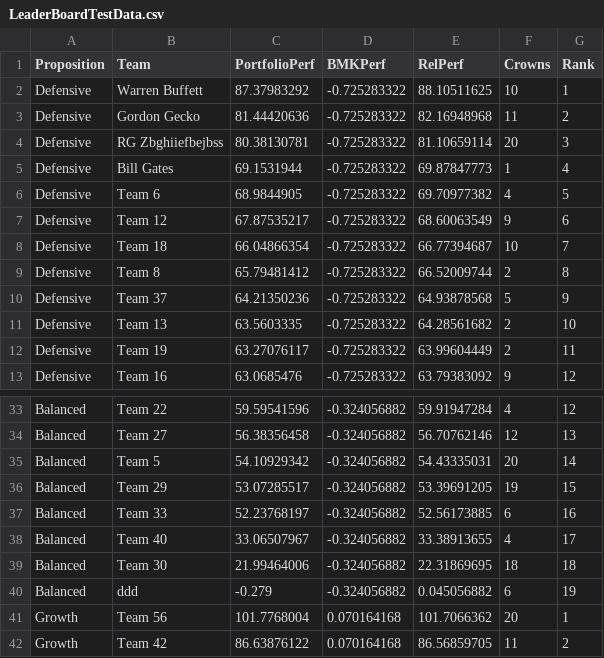
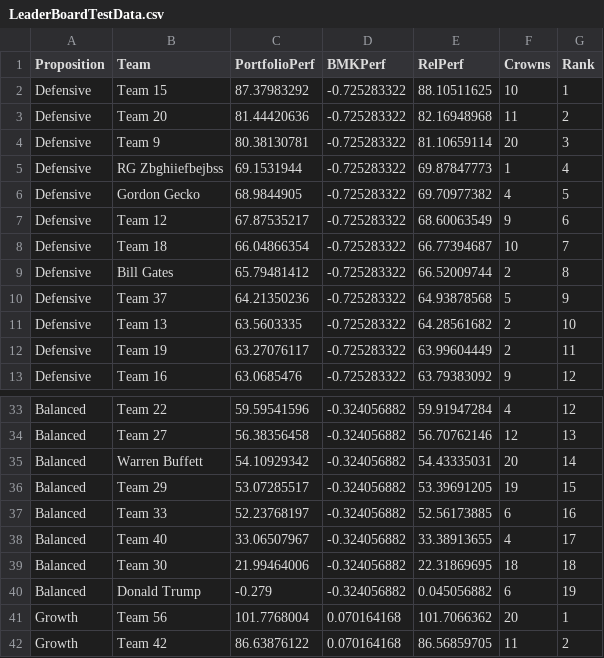
Before and after one commit to bernardt2018/bernardt2018.github.io, a CSV file: LeaderBoardTestData.csv, drawn as a sheet; only a part is shown, gaps mark what is left out.

Commit message:
Add files via upload

```diff
--- a/LeaderBoardTestData.csv
+++ b/LeaderBoardTestData.csv
@@ -1,10 +1,10 @@
 Proposition,Team,PortfolioPerf,BMKPerf,RelPerf,Crowns,Rank
-Defensive,Warren Buffett,87.37983292,-0.725283322,88.10511625,10,1
-Defensive,Gordon Gecko,81.44420636,-0.725283322,82.16948968,11,2
-Defensive,RG Zbghiiefbejbss,80.38130781,-0.725283322,81.10659114,20,3
-Defensive,Bill Gates,69.1531944,-0.725283322,69.87847773,1,4
-Defensive,Team 6,68.9844905,-0.725283322,69.70977382,4,5
+Defensive,Team 15,87.37983292,-0.725283322,88.10511625,10,1
+Defensive,Team 20,81.44420636,-0.725283322,82.16948968,11,2
+Defensive,Team 9,80.38130781,-0.725283322,81.10659114,20,3
+Defensive,RG Zbghiiefbejbss,69.1531944,-0.725283322,69.87847773,1,4
+Defensive,Gordon Gecko,68.9844905,-0.725283322,69.70977382,4,5
 Defensive,Team 12,67.87535217,-0.725283322,68.60063549,9,6
 Defensive,Team 18,66.04866354,-0.725283322,66.77394687,10,7
-Defensive,Team 8,65.79481412,-0.725283322,66.52009744,2,8
+Defensive,Bill Gates,65.79481412,-0.725283322,66.52009744,2,8
 Defensive,Team 37,64.21350236,-0.725283322,64.93878568,5,9
@@ -34,3 +34,3 @@ Balanced,Team 22,59.59541596,-0.324056882,59.91947284,4,12
 Balanced,Team 27,56.38356458,-0.324056882,56.70762146,12,13
-Balanced,Team 5,54.10929342,-0.324056882,54.43335031,20,14
+Balanced,Warren Buffett,54.10929342,-0.324056882,54.43335031,20,14
 Balanced,Team 29,53.07285517,-0.324056882,53.39691205,19,15
@@ -39,3 +39,3 @@ Balanced,Team 40,33.06507967,-0.324056882,33.38913655,4,17
 Balanced,Team 30,21.99464006,-0.324056882,22.31869695,18,18
-Balanced,ddd,-0.279,-0.324056882,0.045056882,6,19
+Balanced,Donald Trump,-0.279,-0.324056882,0.045056882,6,19
 Growth,Team 56,101.7768004,0.070164168,101.7066362,20,1
```
